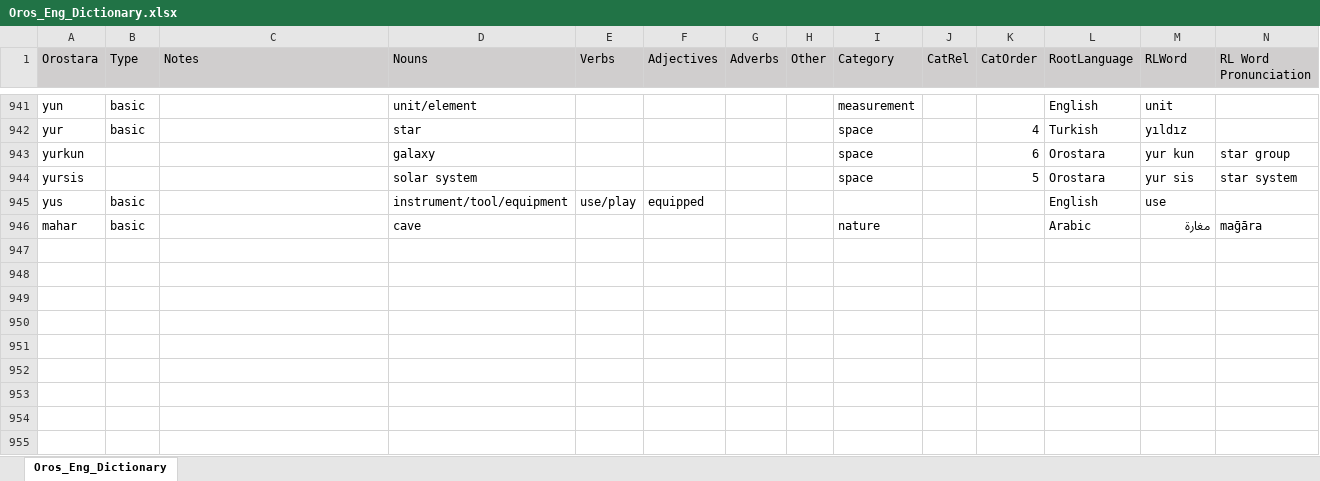
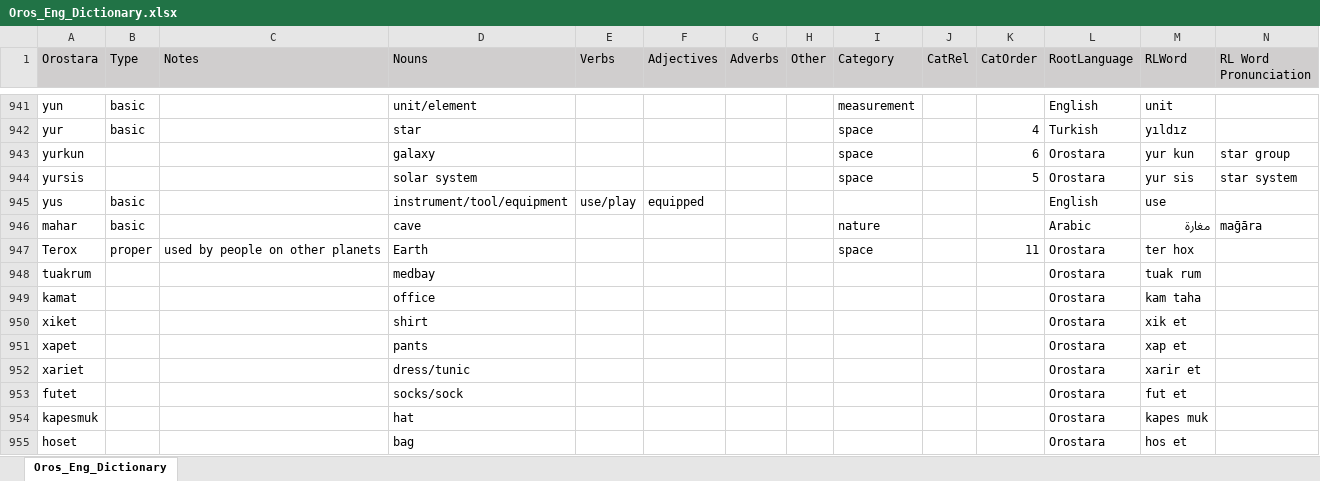
Before and after one commit to brushscape/Orostara-Dictionary, an Excel workbook: files/Oros_Eng_Dictionary.xlsx, sheet Oros_Eng_Dictionary, drawn as a sheet; only a part is shown, gaps mark what is left out; values as stored, in another font and other column widths than the file's, no borders; table styles not drawn; rows hold the shown columns only; the diff covers the shown part only; the diff names each change by its address in the sheet, - before the commit and + after, or states it on an @@ line.

```diff
--- a/files/Oros_Eng_Dictionary.xlsx (sheet Oros_Eng_Dictionary)
+++ b/files/Oros_Eng_Dictionary.xlsx (sheet Oros_Eng_Dictionary)
+row 947: Terox | proper | used by people on other planets | Earth |  |  |  |  | space |  | 11 | Orostara | ter hox
+row 948: tuakrum |  |  | medbay |  |  |  |  |  |  |  | Orostara | tuak rum
+row 949: kamat |  |  | office |  |  |  |  |  |  |  | Orostara | kam taha
+row 950: xiket |  |  | shirt |  |  |  |  |  |  |  | Orostara | xik et
+row 951: xapet |  |  | pants |  |  |  |  |  |  |  | Orostara | xap et
+row 952: xariet |  |  | dress/tunic |  |  |  |  |  |  |  | Orostara | xarir et
+row 953: futet |  |  | socks/sock |  |  |  |  |  |  |  | Orostara | fut et
+row 954: kapesmuk |  |  | hat |  |  |  |  |  |  |  | Orostara | kapes muk
+row 955: hoset |  |  | bag |  |  |  |  |  |  |  | Orostara | hos et
```
Also changed, not shown: 14 added rows, 5 removed rows and 17 edited cells elsewhere in this sheet, 2 other files.
